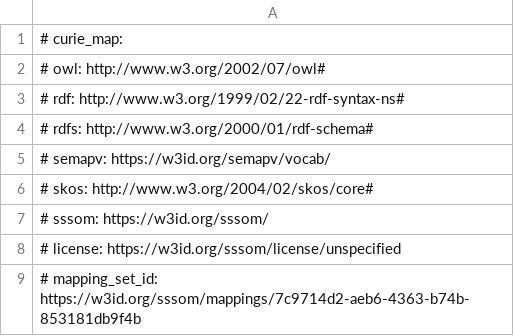
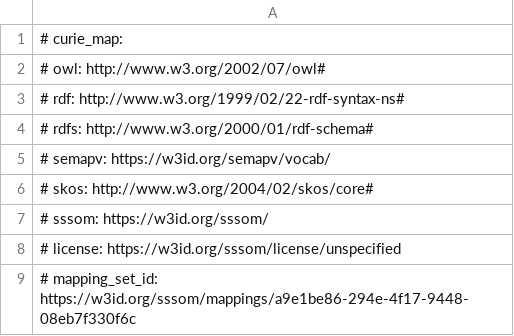
Before and after one commit to monarch-initiative/mondo-ingest, a TSV file: src/mappings/icd10cm.sssom.tsv, drawn as a sheet.

```diff
--- a/src/mappings/icd10cm.sssom.tsv
+++ b/src/mappings/icd10cm.sssom.tsv
@@ -8,2 +8,2 @@
 # license: https://w3id.org/sssom/license/unspecified
-# mapping_set_id: https://w3id.org/sssom/mappings/7c9714d2-aeb6-4363-b74b-853181db9f4b
+# mapping_set_id: https://w3id.org/sssom/mappings/a9e1be86-294e-4f17-9448-08eb7f330f6c
```
Also changed, not shown: src/mappings/icd10who.sssom.tsv, src/mappings/icd11foundation.sssom.tsv, 29 other files.
